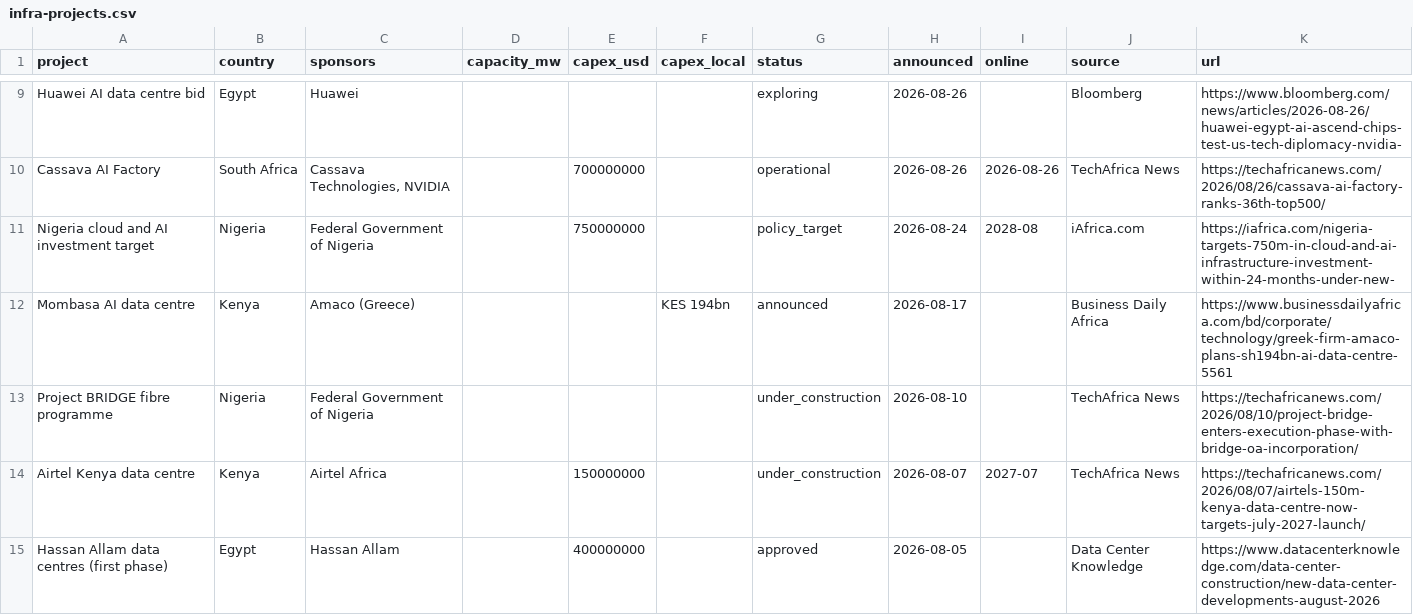
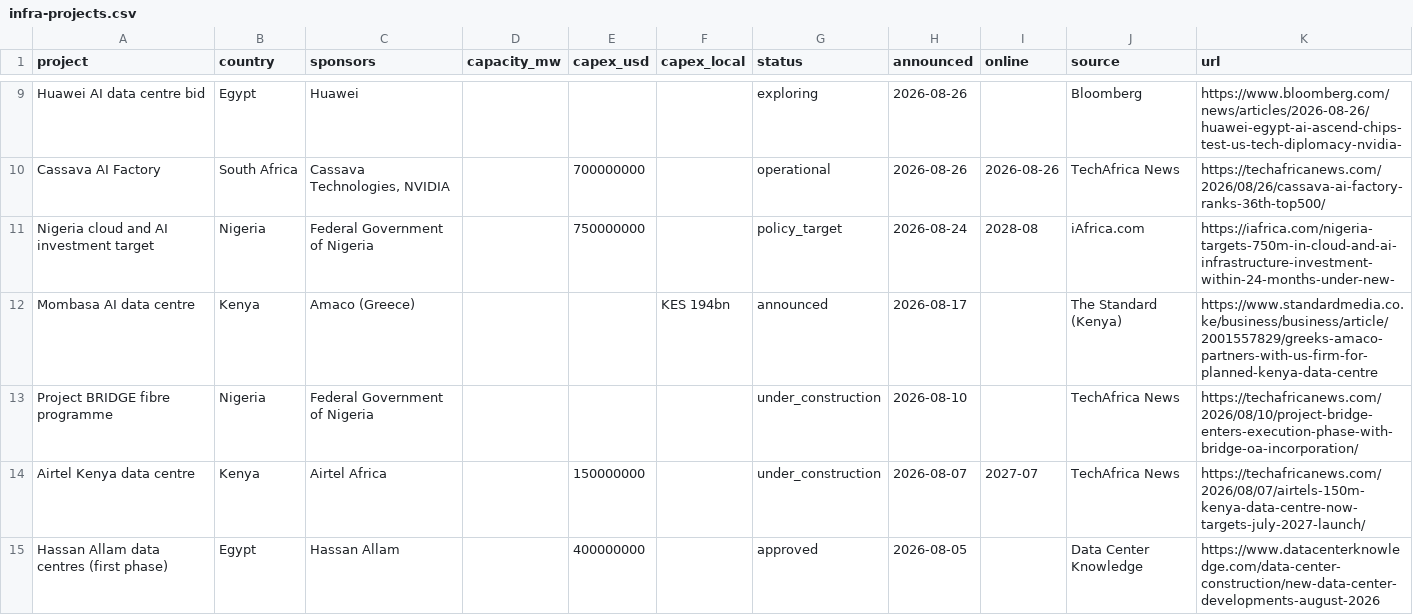
Before and after one commit to samuelajayi29-maker/ai-access-observatory, a CSV file: data/infra-projects.csv, drawn as a sheet; only a part is shown, gaps mark what is left out.

```diff
--- a/data/infra-projects.csv
+++ b/data/infra-projects.csv
@@ -11,3 +11,3 @@ Cassava AI Factory,South Africa,"Cassava Technologies, NVIDIA",,700000000,,opera
 Nigeria cloud and AI investment target,Nigeria,Federal Government of Nigeria,,750000000,,policy_target,2026-08-24,2028-08,iAfrica.com,https://iafrica.com/nigeria-targets-750m-in-cloud-and-ai-infrastructure-investment-within-24-months-under-new-
-Mombasa AI data centre,Kenya,Amaco (Greece),,,KES 194bn,announced,2026-08-17,,Business Daily Africa,https://www.businessdailyafrica.com/bd/corporate/technology/greek-firm-amaco-plans-sh194bn-ai-data-centre-5561
+Mombasa AI data centre,Kenya,Amaco (Greece),,,KES 194bn,announced,2026-08-17,,The Standard (Kenya),https://www.standardmedia.co.ke/business/business/article/2001557829/greeks-amaco-partners-with-us-firm-for-planned-kenya-data-centre
 Project BRIDGE fibre programme,Nigeria,Federal Government of Nigeria,,,,under_construction,2026-08-10,,TechAfrica News,https://techafricanews.com/2026/08/10/project-bridge-enters-execution-phase-with-bridge-oa-incorporation/
```
Also changed, not shown: data/device-policy.csv, data/model-prices.csv, 12 other files.
